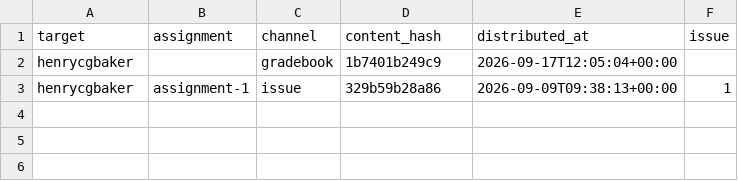
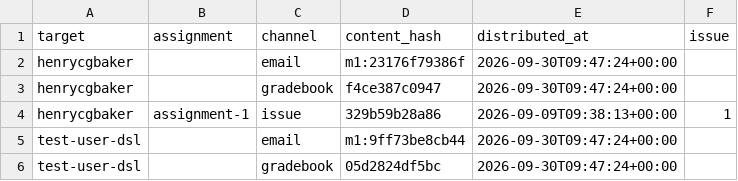
Before and after one commit to hertie-dsl-demo-f2026/semester-config, a CSV file: .system/gradebook/distributed.csv, drawn as a sheet.

Commit message:
grades: record the emails about to be sent (2 notification(s))

```diff
--- a/.system/gradebook/distributed.csv
+++ b/.system/gradebook/distributed.csv
@@ -1,3 +1,6 @@
 target,assignment,channel,content_hash,distributed_at,issue
-henrycgbaker,,gradebook,1b7401b249c9,2026-09-17T12:05:04+00:00,
+henrycgbaker,,email,m1:23176f79386f,2026-09-30T09:47:24+00:00,
+henrycgbaker,,gradebook,f4ce387c0947,2026-09-30T09:47:24+00:00,
 henrycgbaker,assignment-1,issue,329b59b28a86,2026-09-09T09:38:13+00:00,1
+test-user-dsl,,email,m1:9ff73be8cb44,2026-09-30T09:47:24+00:00,
+test-user-dsl,,gradebook,05d2824df5bc,2026-09-30T09:47:24+00:00,
```
Also changed, not shown: 1 other file.
